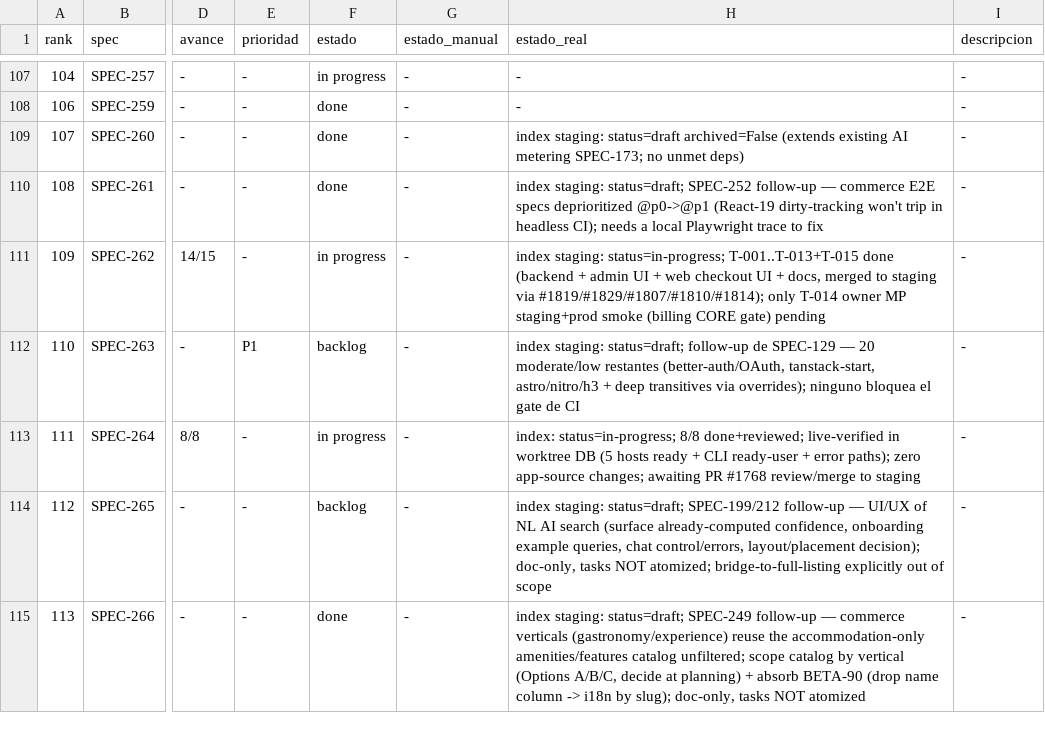
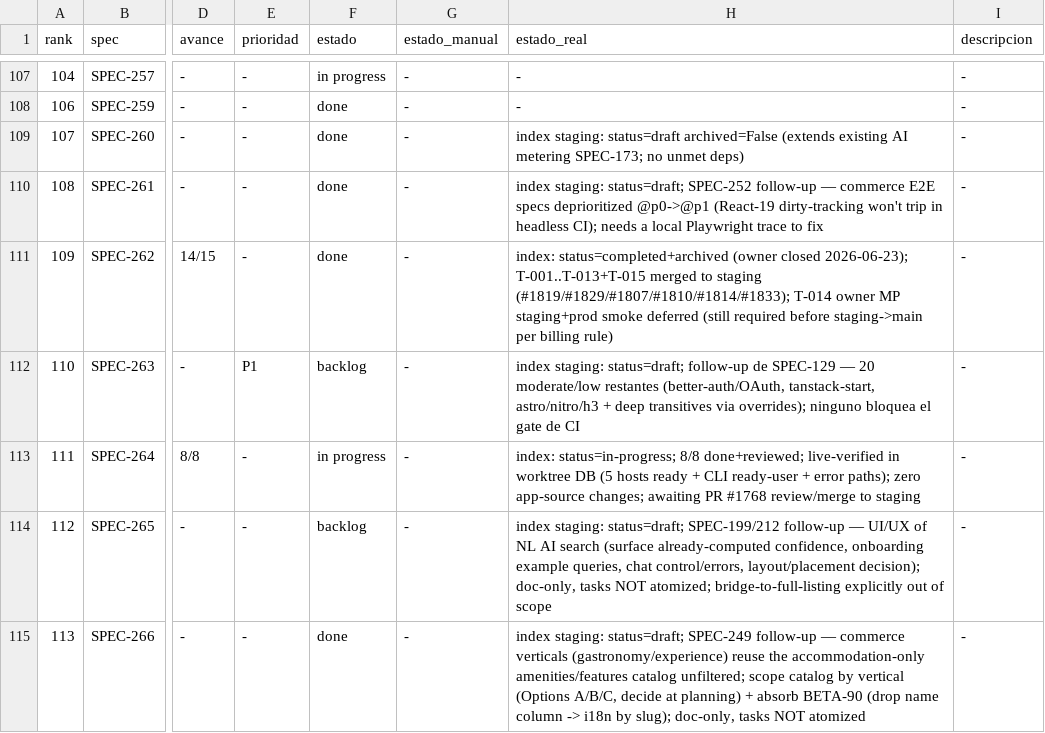
Before and after one commit to qazuor/hospeda, a CSV file: specs-prioritization.csv, drawn as a sheet; only a part is shown, gaps mark what is left out; the diff names each change by its address in the sheet, - before the commit and + after, or states it on an @@ line.

Commit message:
chore(SPEC-262): archive spec (owner close; T-014 MP smoke deferred)
Owner closed SPEC-262 (2026-06-23): all code/docs (T-001..T-013 + T-015)
merged to staging. Flip specs/index.json + tasks/index.json to
completed + archived, CSV estado -> done. T-014 (MercadoPago staging+prod
smoke, billing-CORE gate) is intentionally left un-run and documented in
the archiveNote: it stays the owner's mandatory gate before staging->main,
enforced independently by the billing-testing rule.

```diff
--- a/specs-prioritization.csv
+++ b/specs-prioritization.csv
-F111 (estado): in progress
+F111 (estado): done
-H111 (estado_real): index staging: status=in-progress; T-001..T-013+T-015 done (backend + admin UI + web checkout UI + docs, merged to staging via #1819/#1829/#1807/#1810/#1814); only T-014 owner MP staging+prod smoke (billing CORE gate) pending
+H111 (estado_real): index: status=completed+archived (owner closed 2026-06-23); T-001..T-013+T-015 merged to staging (#1819/#1829/#1807/#1810/#1814/#1833); T-014 owner MP staging+prod smoke deferred (still required before staging->main per billing rule)
```
Also changed, not shown: 2 other files.
